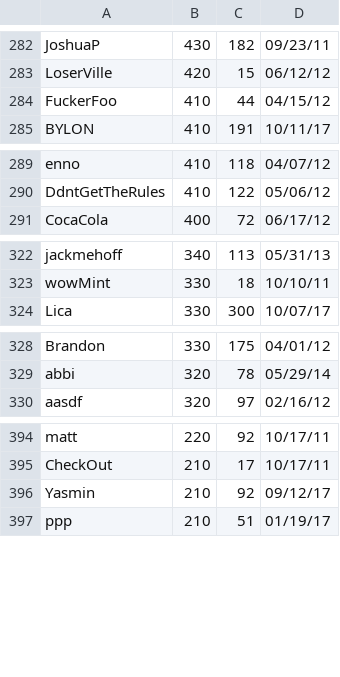
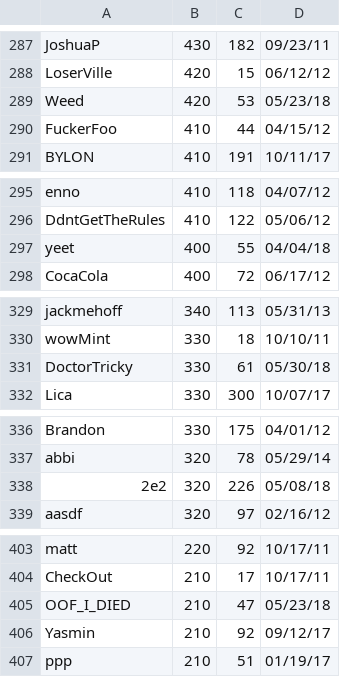
Before and after one commit to ustasb/office_snake, a CSV file: public/high_scores/challengeHS.csv, drawn as a sheet; only a part is shown, gaps mark what is left out; the diff covers the shown part only; the diff names each change by its address in the sheet, - before the commit and + after, or states it on an @@ line.

```diff
--- a/public/high_scores/challengeHS.csv
+++ b/public/high_scores/challengeHS.csv
+row 289: Weed | 420 | 53 | 05/23/18
+row 297: yeet | 400 | 55 | 04/04/18
+row 331: DoctorTricky | 330 | 61 | 05/30/18
+row 338: 2e2 | 320 | 226 | 05/08/18
+row 405: OOF_I_DIED | 210 | 47 | 05/23/18
```
Also changed, not shown: 7 added rows elsewhere in this file, public/high_scores/classicHS.csv.
